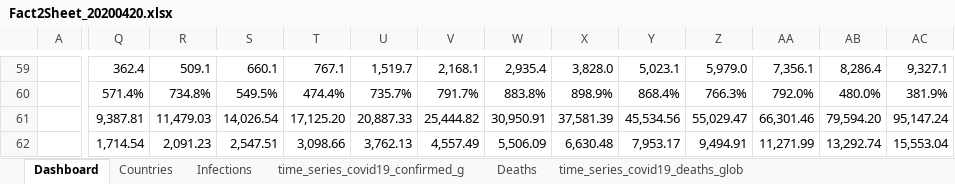
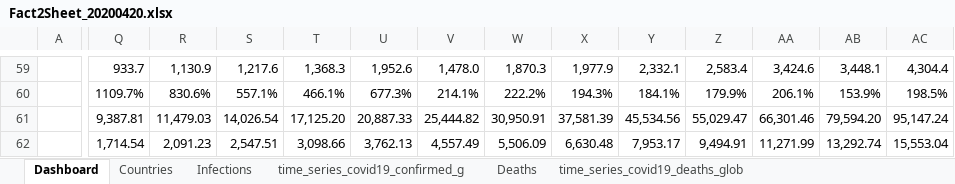
Before and after one commit to ignatius56/Corona-Factsheet, an Excel workbook: Factsheets/Fact2Sheet_20200420.xlsx, sheet Dashboard, drawn as a sheet; only a part is shown, gaps mark what is left out; values as stored, in another font and other column widths than the file's, no borders; charts and pictures and conditional formats not drawn; the diff covers the shown part only; the diff names each change by its address in the sheet, - before the commit and + after, or states it on an @@ line.

```diff
--- a/Factsheets/Fact2Sheet_20200420.xlsx (sheet Dashboard)
+++ b/Factsheets/Fact2Sheet_20200420.xlsx (sheet Dashboard)
-Q59: 362.4
+Q59: 933.7
-R59: 509.1
+R59: 1,130.9
-S59: 660.1
+S59: 1,217.6
-T59: 767.1
+T59: 1,368.3
-U59: 1,519.7
+U59: 1,952.6
-V59: 2,168.1
+V59: 1,478.0
-W59: 2,935.4
+W59: 1,870.3
-X59: 3,828.0
+X59: 1,977.9
-Y59: 5,023.1
+Y59: 2,332.1
-Z59: 5,979.0
+Z59: 2,583.4
-AA59: 7,356.1
+AA59: 3,424.6
-AB59: 8,286.4
+AB59: 3,448.1
-AC59: 9,327.1
+AC59: 4,304.4
-Q60: 571.4%
+Q60: 1109.7%
-R60: 734.8%
+R60: 830.6%
-S60: 549.5%
+S60: 557.1%
-T60: 474.4%
+T60: 466.1%
-U60: 735.7%
+U60: 677.3%
-V60: 791.7%
+V60: 214.1%
-W60: 883.8%
+W60: 222.2%
-X60: 898.9%
+X60: 194.3%
-Y60: 868.4%
+Y60: 184.1%
-Z60: 766.3%
+Z60: 179.9%
-AA60: 792.0%
+AA60: 206.1%
-AB60: 480.0%
+AB60: 153.9%
-AC60: 381.9%
+AC60: 198.5%
```
Also changed, not shown: 576 edited cells and cell formats elsewhere in this sheet, charts or pictures.
